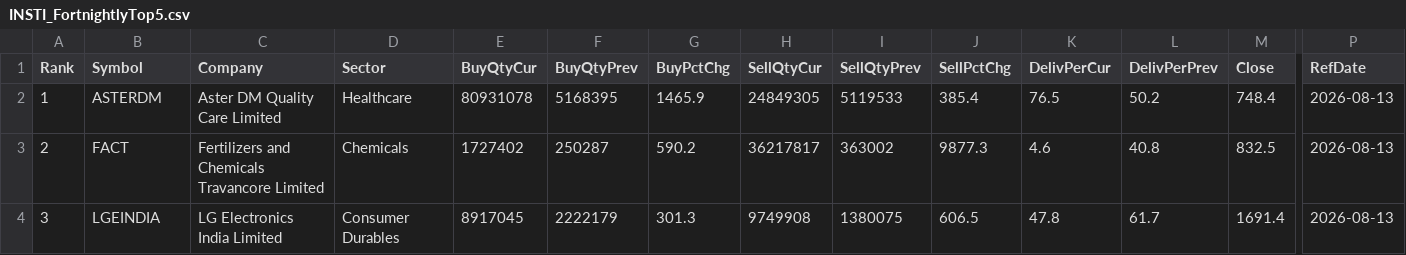
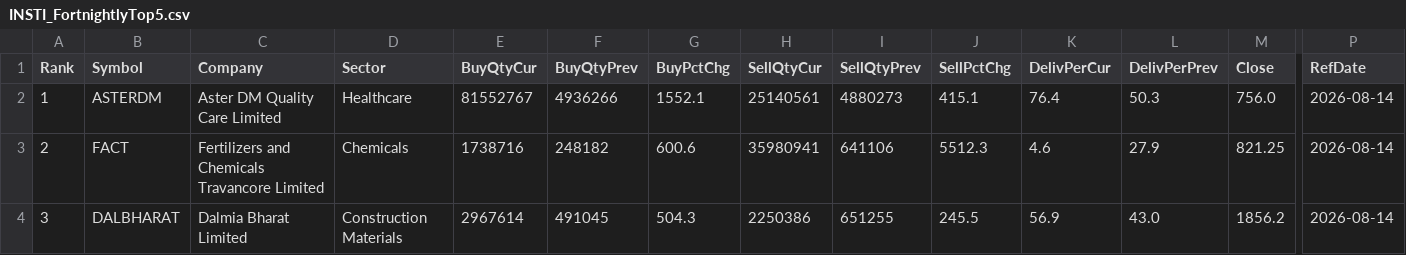
Before and after one commit to heartaltafhussain-lgtm/insti-tracker, a CSV file: INSTI_FortnightlyTop5.csv, drawn as a sheet; only a part is shown, gaps mark what is left out; the diff covers the shown part only; the diff names each change by its address in the sheet, - before the commit and + after, or states it on an @@ line.

```diff
--- a/INSTI_FortnightlyTop5.csv
+++ b/INSTI_FortnightlyTop5.csv
-E2 (BuyQtyCur): 80931078
+E2 (BuyQtyCur): 81552767
-F2 (BuyQtyPrev): 5168395
+F2 (BuyQtyPrev): 4936266
-G2 (BuyPctChg): 1465.9
+G2 (BuyPctChg): 1552.1
-H2 (SellQtyCur): 24849305
+H2 (SellQtyCur): 25140561
-I2 (SellQtyPrev): 5119533
+I2 (SellQtyPrev): 4880273
-J2 (SellPctChg): 385.4
+J2 (SellPctChg): 415.1
-K2 (DelivPerCur): 76.5
+K2 (DelivPerCur): 76.4
-L2 (DelivPerPrev): 50.2
+L2 (DelivPerPrev): 50.3
-M2 (Close): 748.4
+M2 (Close): 756.0
-P2:P4 (RefDate): 2026-08-13
+P2:P4 (RefDate): 2026-08-14
-E3 (BuyQtyCur): 1727402
+E3 (BuyQtyCur): 1738716
-F3 (BuyQtyPrev): 250287
+F3 (BuyQtyPrev): 248182
-G3 (BuyPctChg): 590.2
+G3 (BuyPctChg): 600.6
-H3 (SellQtyCur): 36217817
+H3 (SellQtyCur): 35980941
-I3 (SellQtyPrev): 363002
+I3 (SellQtyPrev): 641106
-J3 (SellPctChg): 9877.3
+J3 (SellPctChg): 5512.3
-L3 (DelivPerPrev): 40.8
+L3 (DelivPerPrev): 27.9
-M3 (Close): 832.5
+M3 (Close): 821.25
-B4 (Symbol): LGEINDIA
+B4 (Symbol): DALBHARAT
-C4 (Company): LG Electronics India Limited
+C4 (Company): Dalmia Bharat Limited
-D4 (Sector): Consumer Durables
+D4 (Sector): Construction Materials
-E4 (BuyQtyCur): 8917045
+E4 (BuyQtyCur): 2967614
-F4 (BuyQtyPrev): 2222179
+F4 (BuyQtyPrev): 491045
-G4 (BuyPctChg): 301.3
+G4 (BuyPctChg): 504.3
-H4 (SellQtyCur): 9749908
+H4 (SellQtyCur): 2250386
-I4 (SellQtyPrev): 1380075
+I4 (SellQtyPrev): 651255
-J4 (SellPctChg): 606.5
+J4 (SellPctChg): 245.5
-K4 (DelivPerCur): 47.8
+K4 (DelivPerCur): 56.9
-L4 (DelivPerPrev): 61.7
+L4 (DelivPerPrev): 43.0
-M4 (Close): 1691.4
+M4 (Close): 1856.2
```
Also changed, not shown: 26 edited cells elsewhere in this file, INSTI_MonthlyTop5.csv, INSTI_TriplePositive.csv, 4 other files.
